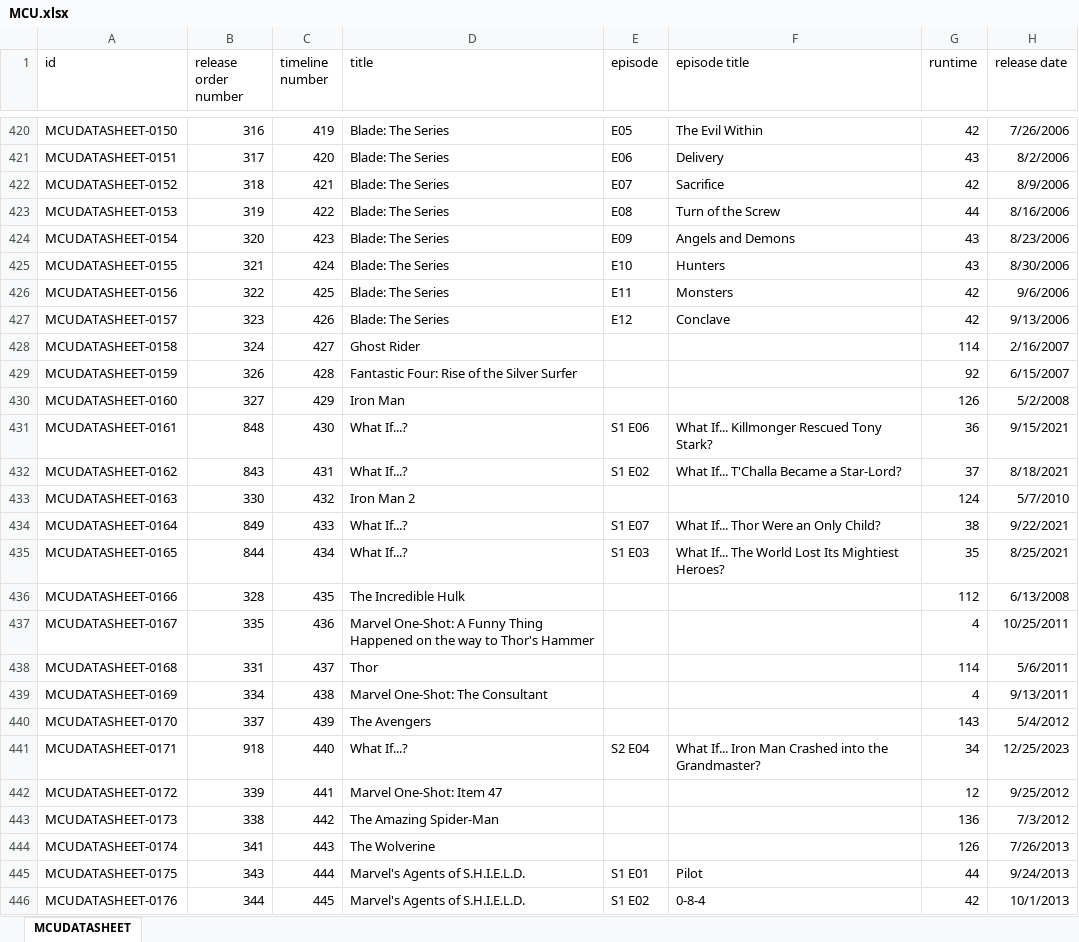
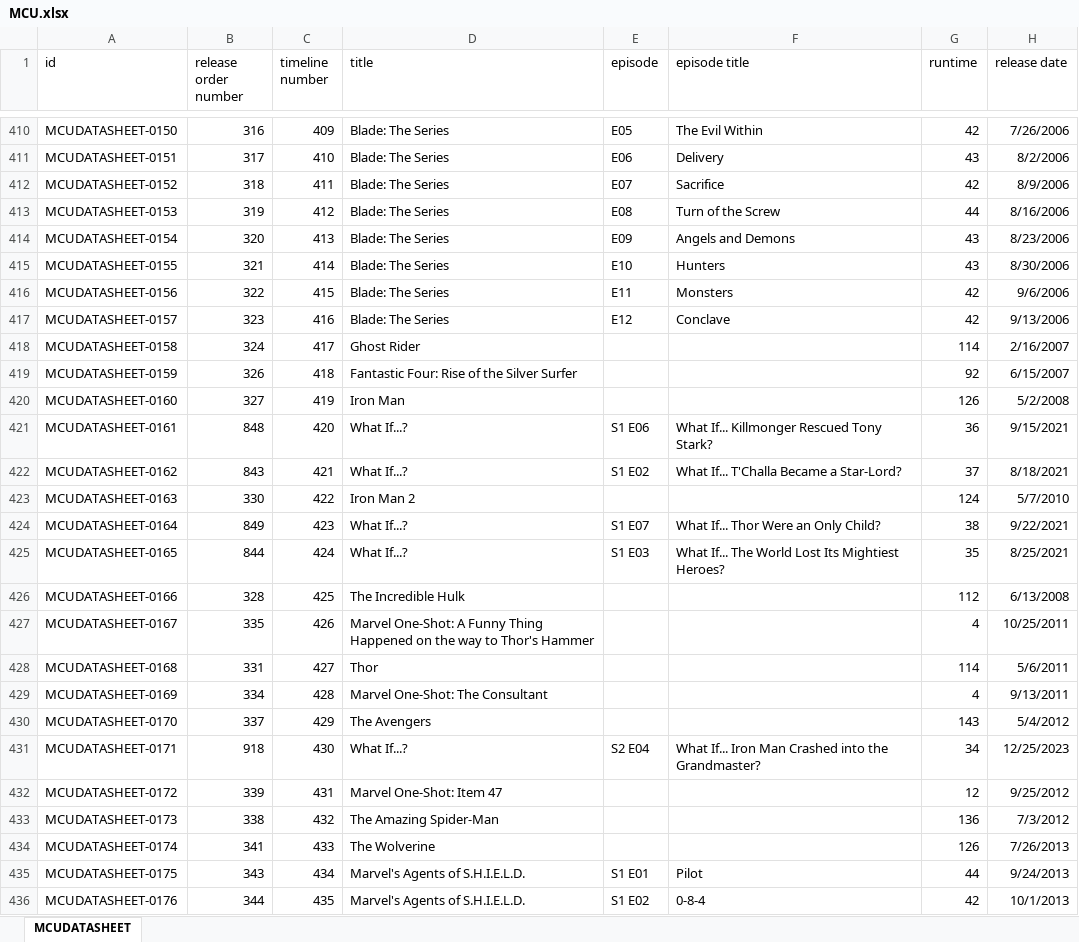
Before and after one commit to Arnixen/thecanoncatalog, an Excel workbook: MCU.xlsx, sheet MCUDATASHEET, drawn as a sheet; only a part is shown, gaps mark what is left out; values as stored, in another font and other column widths than the file's, no borders; addresses are those after the commit; the diff covers the shown part only; the diff names each change by its address in the sheet, - before the commit and + after, or states it on an @@ line.

```diff
--- a/MCU.xlsx (sheet MCUDATASHEET)
+++ b/MCU.xlsx (sheet MCUDATASHEET)
-C410 (timeline number): 419
+C410 (timeline number): 409
-C411 (timeline number): 420
+C411 (timeline number): 410
-C412 (timeline number): 421
+C412 (timeline number): 411
-C413 (timeline number): 422
+C413 (timeline number): 412
-C414 (timeline number): 423
+C414 (timeline number): 413
-C415 (timeline number): 424
+C415 (timeline number): 414
-C416 (timeline number): 425
+C416 (timeline number): 415
-C417 (timeline number): 426
+C417 (timeline number): 416
-C418 (timeline number): 427
+C418 (timeline number): 417
-C419 (timeline number): 428
+C419 (timeline number): 418
-C420 (timeline number): 429
+C420 (timeline number): 419
-C421 (timeline number): 430
+C421 (timeline number): 420
-C422 (timeline number): 431
+C422 (timeline number): 421
-C423 (timeline number): 432
+C423 (timeline number): 422
-C424 (timeline number): 433
+C424 (timeline number): 423
-C425 (timeline number): 434
+C425 (timeline number): 424
-C426 (timeline number): 435
+C426 (timeline number): 425
-C427 (timeline number): 436
+C427 (timeline number): 426
-C428 (timeline number): 437
+C428 (timeline number): 427
-C429 (timeline number): 438
+C429 (timeline number): 428
-C430 (timeline number): 439
+C430 (timeline number): 429
-C431 (timeline number): 440
+C431 (timeline number): 430
-C432 (timeline number): 441
+C432 (timeline number): 431
-C433 (timeline number): 442
+C433 (timeline number): 432
-C434 (timeline number): 443
+C434 (timeline number): 433
-C435 (timeline number): 444
+C435 (timeline number): 434
-C436 (timeline number): 445
+C436 (timeline number): 435
```
Also changed, not shown: 28 removed rows, 619 edited cells and cell formats elsewhere in this sheet, 12 other files.
